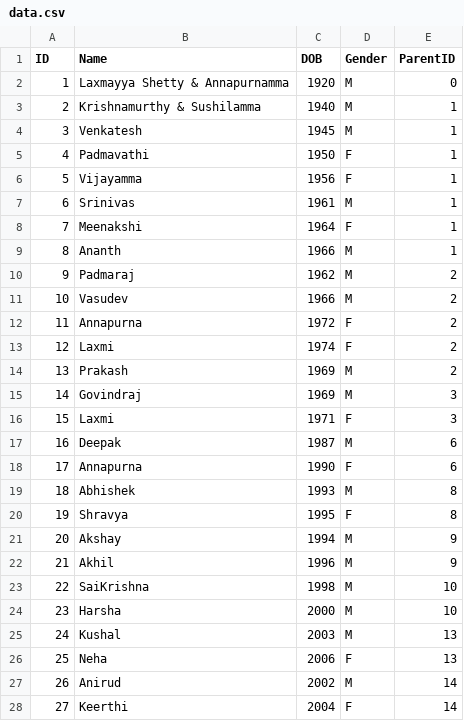
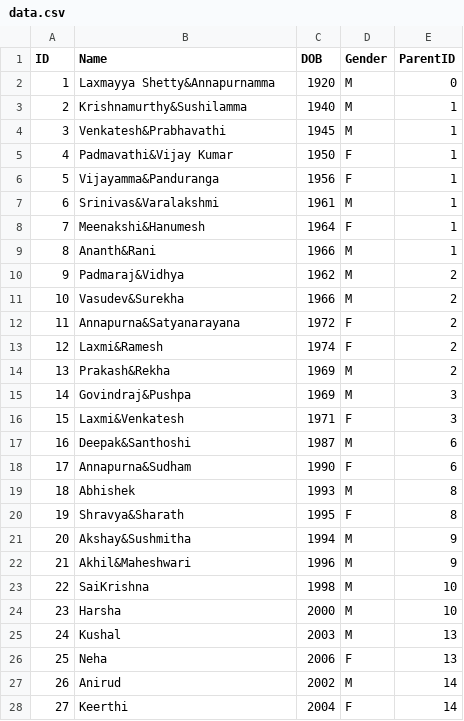
Before and after one commit to abhishek-jatram/FamilyTree, a CSV file: data.csv, drawn as a sheet; only a part is shown.

Commit message:
finished implementing inclusion of partner names

```diff
--- a/data.csv
+++ b/data.csv
@@ -1,23 +1,23 @@
 ID,Name,DOB,Gender,ParentID
-1,Laxmayya Shetty & Annapurnamma,1920,M,0
-2,Krishnamurthy & Sushilamma,1940,M,1
-3,Venkatesh,1945,M,1
-4,Padmavathi,1950,F,1
-5,Vijayamma,1956,F,1
-6,Srinivas,1961,M,1
-7,Meenakshi,1964,F,1
-8,Ananth,1966,M,1
-9,Padmaraj,1962,M,2
-10,Vasudev,1966,M,2
-11,Annapurna,1972,F,2
-12,Laxmi,1974,F,2
-13,Prakash,1969,M,2
-14,Govindraj,1969,M,3
-15,Laxmi,1971,F,3
-16,Deepak,1987,M,6
-17,Annapurna,1990,F,6
+1,Laxmayya Shetty&Annapurnamma,1920,M,0
+2,Krishnamurthy&Sushilamma,1940,M,1
+3,Venkatesh&Prabhavathi,1945,M,1
+4,Padmavathi&Vijay Kumar,1950,F,1
+5,Vijayamma&Panduranga,1956,F,1
+6,Srinivas&Varalakshmi,1961,M,1
+7,Meenakshi&Hanumesh,1964,F,1
+8,Ananth&Rani,1966,M,1
+9,Padmaraj&Vidhya,1962,M,2
+10,Vasudev&Surekha,1966,M,2
+11,Annapurna&Satyanarayana,1972,F,2
+12,Laxmi&Ramesh,1974,F,2
+13,Prakash&Rekha,1969,M,2
+14,Govindraj&Pushpa,1969,M,3
+15,Laxmi&Venkatesh,1971,F,3
+16,Deepak&Santhoshi,1987,M,6
+17,Annapurna&Sudham,1990,F,6
 18,Abhishek,1993,M,8
-19,Shravya,1995,F,8
-20,Akshay,1994,M,9
-21,Akhil,1996,M,9
+19,Shravya&Sharath,1995,F,8
+20,Akshay&Sushmitha,1994,M,9
+21,Akhil&Maheshwari,1996,M,9
 22,SaiKrishna,1998,M,10
```
Also changed, not shown: 2 other files.
